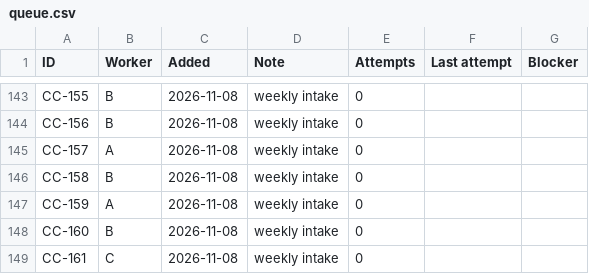
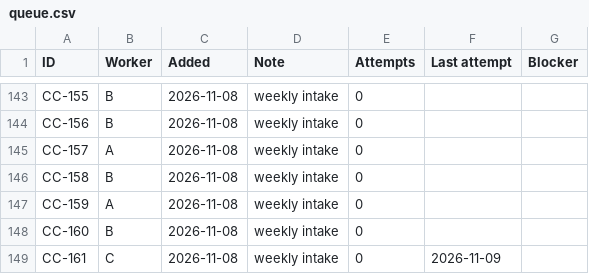
Before and after one commit to leandergrech/Mizien, a CSV file: data/queue.csv, drawn as a sheet; only a part is shown, gaps mark what is left out.

```diff
--- a/data/queue.csv
+++ b/data/queue.csv
@@ -148,2 +148,2 @@ CC-159,A,2026-11-08,weekly intake,0,,
 CC-160,B,2026-11-08,weekly intake,0,,
-CC-161,C,2026-11-08,weekly intake,0,,
+CC-161,C,2026-11-08,weekly intake,0,2026-11-09,
```
Also changed, not shown: data/claims.csv, data/facts.csv, 21 other files.
